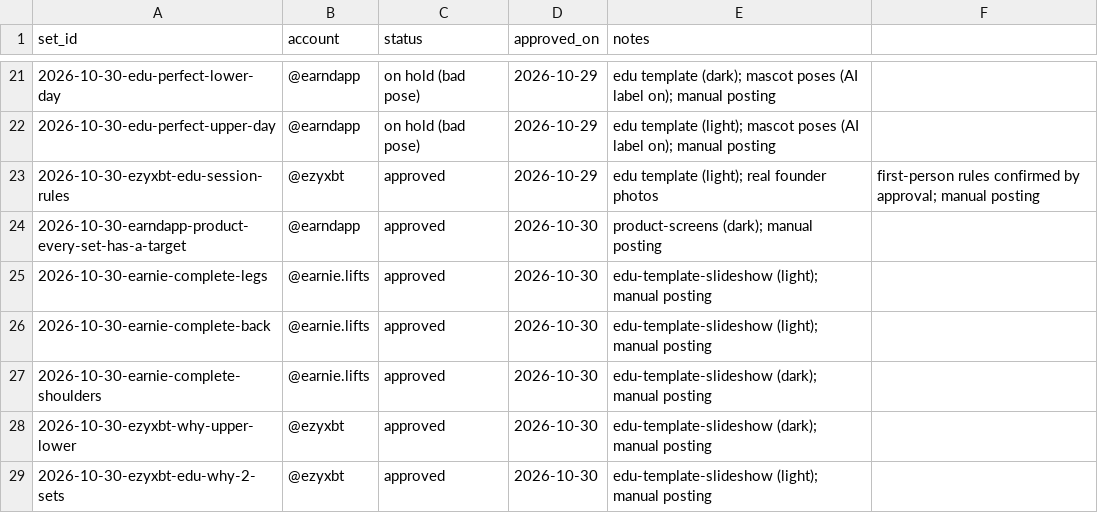
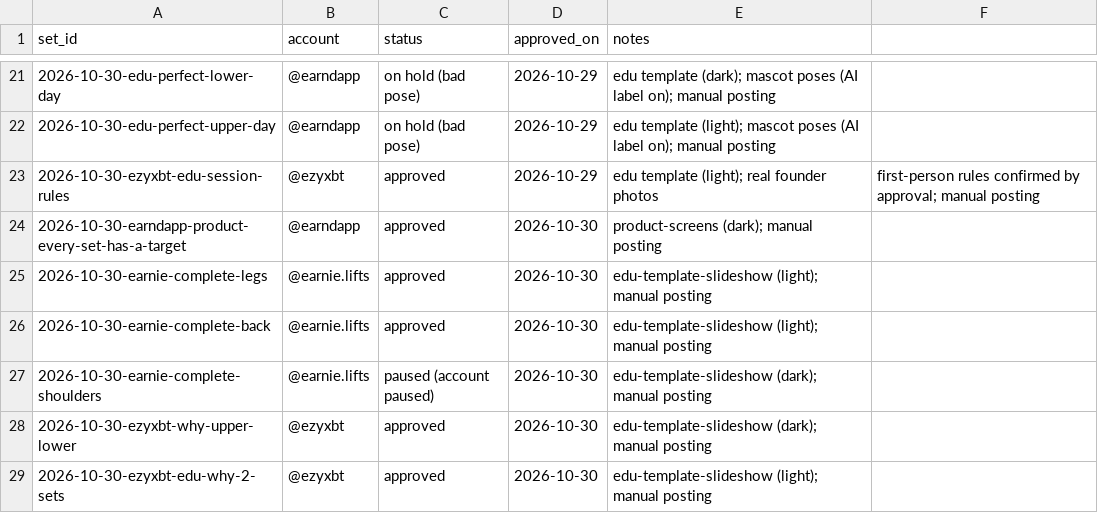
Before and after one commit to ezydevsec/Slideshow-Engine, a CSV file: 06-queue/queue.csv, drawn as a sheet; only a part is shown, gaps mark what is left out.

```diff
--- a/06-queue/queue.csv
+++ b/06-queue/queue.csv
@@ -26,3 +26,3 @@ set_id,account,status,approved_on,notes
 2026-10-30-earnie-complete-back,@earnie.lifts,approved,2026-10-30,edu-template-slideshow (light); manual posting
-2026-10-30-earnie-complete-shoulders,@earnie.lifts,approved,2026-10-30,edu-template-slideshow (dark); manual posting
+2026-10-30-earnie-complete-shoulders,@earnie.lifts,paused (account paused),2026-10-30,edu-template-slideshow (dark); manual posting
 2026-10-30-ezyxbt-why-upper-lower,@ezyxbt,approved,2026-10-30,edu-template-slideshow (dark); manual posting
```
Also changed, not shown: 07-results/performance.csv, 3 other files.
